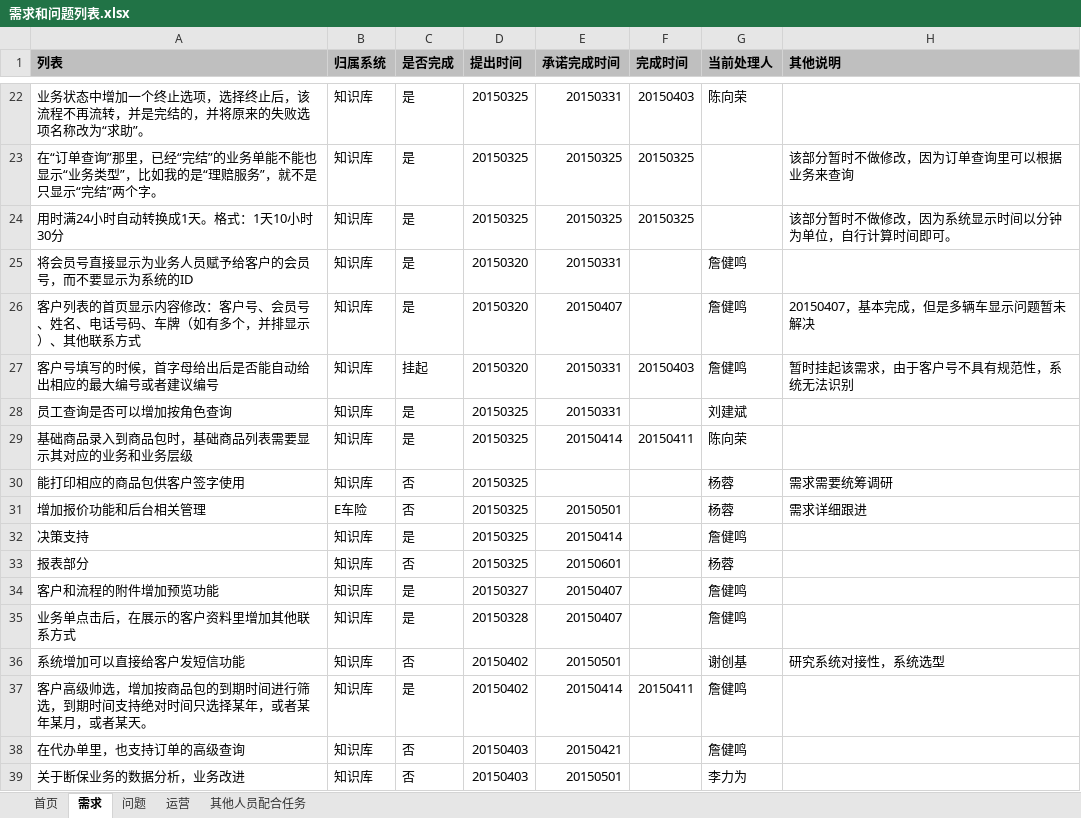
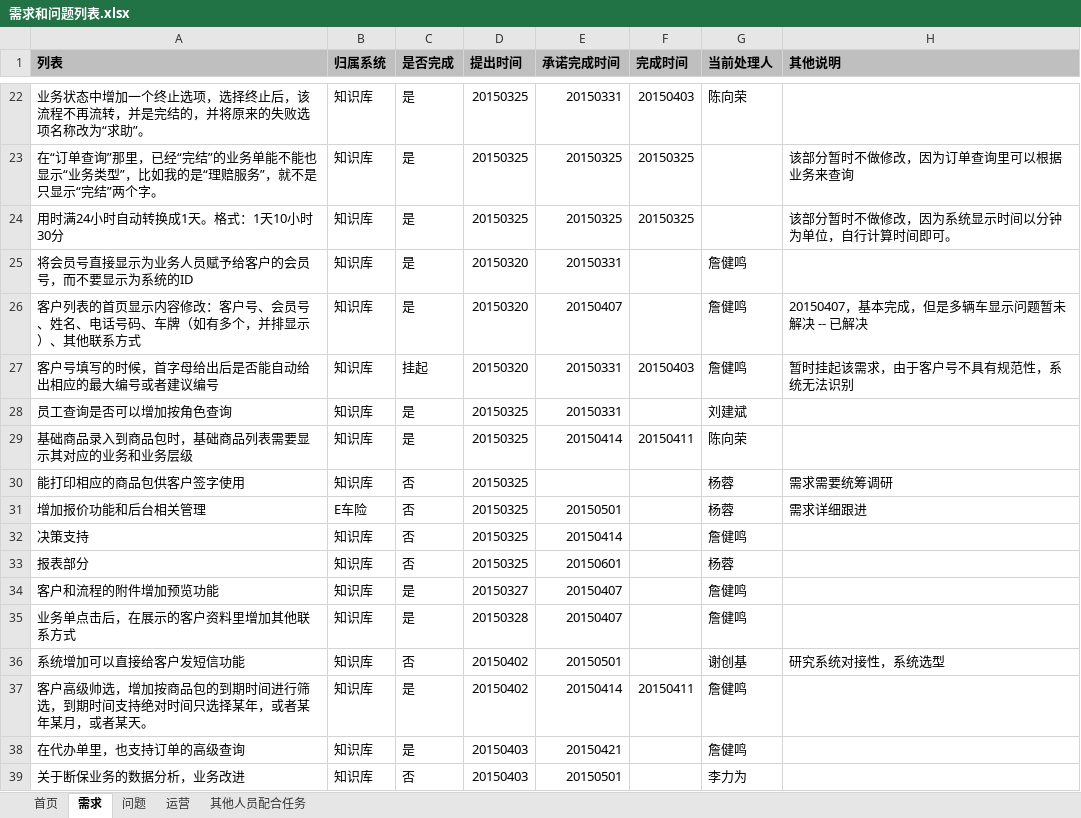
Before and after one commit to virgilchen/wsb, an Excel workbook: 问题跟进列表/需求和问题列表.xlsx, sheet 需求, drawn as a sheet; only a part is shown, gaps mark what is left out; values as stored, in another font and other column widths than the file's, no borders; charts and pictures not drawn; the diff names each change by its address in the sheet, - before the commit and + after, or states it on an @@ line.

```diff
--- a/问题跟进列表/需求和问题列表.xlsx (sheet 需求)
+++ b/问题跟进列表/需求和问题列表.xlsx (sheet 需求)
-H26 (其他说明): 20150407，基本完成，但是多辆车显示问题暂未解决
+H26 (其他说明): 20150407，基本完成，但是多辆车显示问题暂未解决 -- 已解决
-C32 (是否完成): 是
+C32 (是否完成): 否
-C38 (是否完成): 否
+C38 (是否完成): 是
```
Also changed, not shown: sheet 首页, 2 other files.
